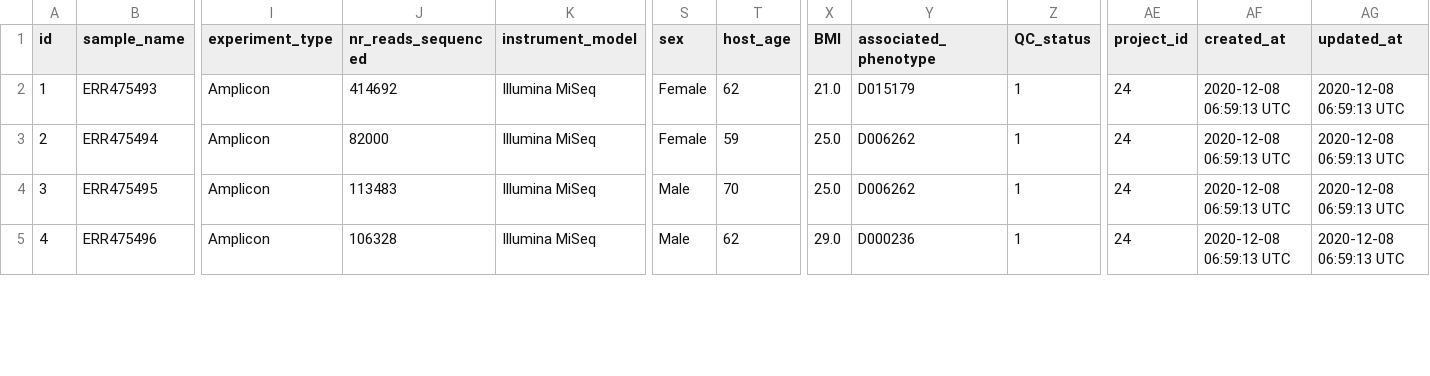
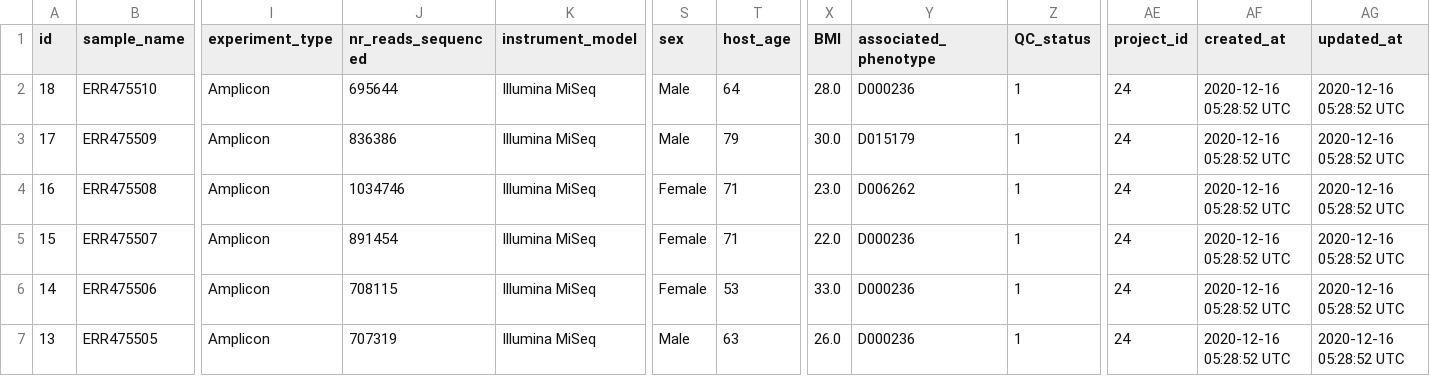
Before and after one commit to liuwei283/TIMEDB, a CSV file: app/data/db/24_samples_metadata.csv, drawn as a sheet; only a part is shown, gaps mark what is left out; addresses are those after the commit; rows hold the shown columns only; the diff covers the shown part only; the diff names each change by its address in the sheet, - before the commit and + after, or states it on an @@ line.

```diff
--- a/app/data/db/24_samples_metadata.csv
+++ b/app/data/db/24_samples_metadata.csv
+row 2: 18 | ERR475510 | Amplicon | 695644 | Illumina MiSeq | Male | 64 | 28.0 | D000236 | 1 | 24 | 2020-12-16 05:28:52 UTC | 2020-12-16 05:28:52 UTC
-A3 (id): 1
+A3 (id): 17
-B3 (sample_name): ERR475493
+B3 (sample_name): ERR475509
-J3 (nr_reads_sequenced): 414692
+J3 (nr_reads_sequenced): 836386
-S3 (sex): Female
+S3 (sex): Male
-T3 (host_age): 62
+T3 (host_age): 79
-X3 (BMI): 21.0
+X3 (BMI): 30.0
-AF3:AF5 (created_at): 2020-12-08 06:59:13 UTC
+AF3:AF5 (created_at): 2020-12-16 05:28:52 UTC
-AG3:AG5 (updated_at): 2020-12-08 06:59:13 UTC
+AG3:AG5 (updated_at): 2020-12-16 05:28:52 UTC
-A4 (id): 2
+A4 (id): 16
-B4 (sample_name): ERR475494
+B4 (sample_name): ERR475508
-J4 (nr_reads_sequenced): 82000
+J4 (nr_reads_sequenced): 1034746
-T4 (host_age): 59
+T4 (host_age): 71
-X4 (BMI): 25.0
+X4 (BMI): 23.0
-A5 (id): 3
+A5 (id): 15
-B5 (sample_name): ERR475495
+B5 (sample_name): ERR475507
-J5 (nr_reads_sequenced): 113483
+J5 (nr_reads_sequenced): 891454
-S5 (sex): Male
+S5 (sex): Female
-T5 (host_age): 70
+T5 (host_age): 71
-X5 (BMI): 25.0
+X5 (BMI): 22.0
-Y5 (associated_phenotype): D006262
+Y5 (associated_phenotype): D000236
+row 6: 14 | ERR475506 | Amplicon | 708115 | Illumina MiSeq | Female | 53 | 33.0 | D000236 | 1 | 24 | 2020-12-16 05:28:52 UTC | 2020-12-16 05:28:52 UTC
-A7 (id): 4
+A7 (id): 13
-B7 (sample_name): ERR475496
+B7 (sample_name): ERR475505
-J7 (nr_reads_sequenced): 106328
+J7 (nr_reads_sequenced): 707319
-T7 (host_age): 62
+T7 (host_age): 63
-X7 (BMI): 29.0
+X7 (BMI): 26.0
-AF7 (created_at): 2020-12-08 06:59:13 UTC
+AF7 (created_at): 2020-12-16 05:28:52 UTC
-AG7 (updated_at): 2020-12-08 06:59:13 UTC
+AG7 (updated_at): 2020-12-16 05:28:52 UTC
```
Also changed, not shown: 1 added row, 3 removed rows and 75 edited cells elsewhere in this file, app/data/db/projects_metadata.csv, 38 other files.
